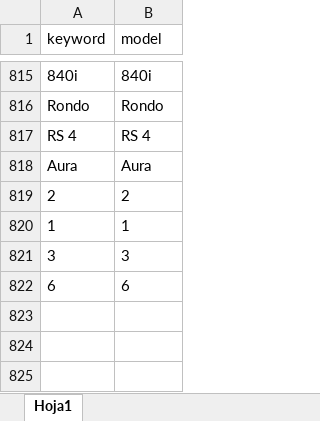
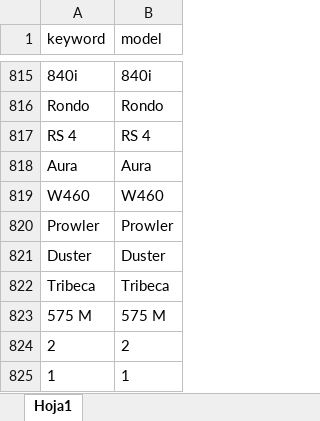
Before and after one commit to juanmerino89/cars-data-cleaning, an Excel workbook: master_data/models.xlsx, sheet Hoja1, drawn as a sheet; only a part is shown, gaps mark what is left out; the shorter side is filled out with more unchanged rows; values as stored, in another font and other column widths than the file's, no borders; the diff names each change by its address in the sheet, - before the commit and + after, or states it on an @@ line.

```diff
--- a/master_data/models.xlsx (sheet Hoja1)
+++ b/master_data/models.xlsx (sheet Hoja1)
+row 819: W460 | W460
+row 820: Prowler | Prowler
+row 821: Duster | Duster
+row 822: Tribeca | Tribeca
+row 823: 575 M | 575 M
```
Also changed, not shown: 4 other files.
